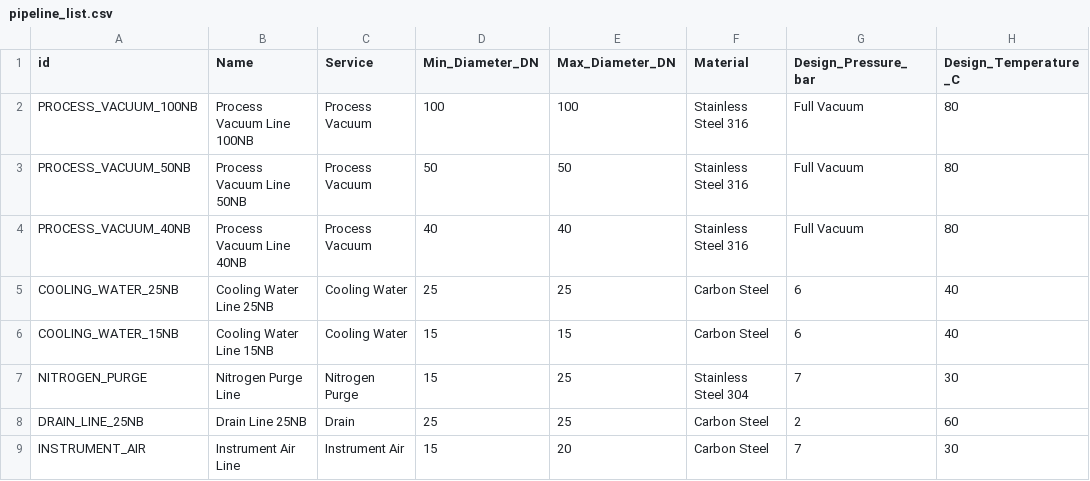
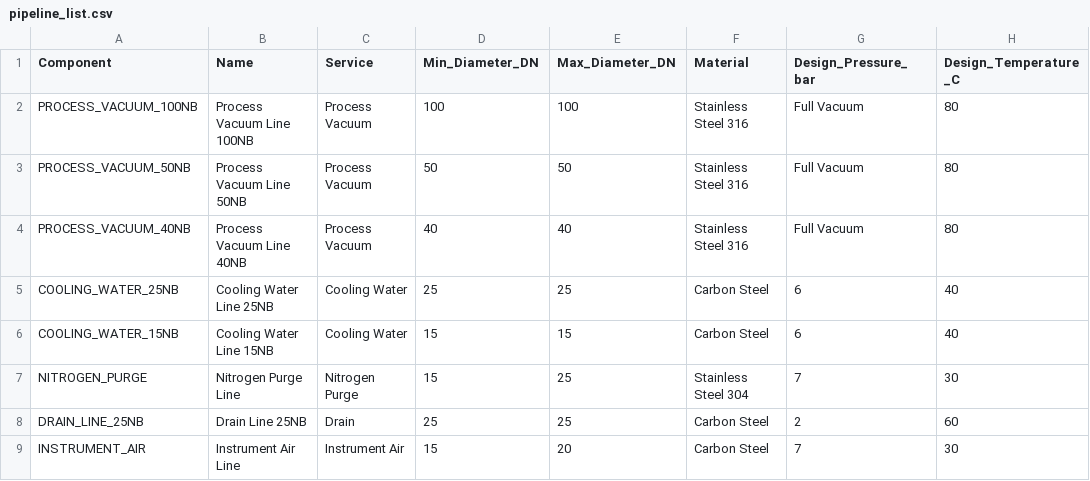
Before and after one commit to mallikaahuja/EPS, a CSV file: pipeline_list.csv, drawn as a sheet; only a part is shown; the diff names each change by its address in the sheet, - before the commit and + after, or states it on an @@ line.

Commit message:
Update pipeline_list.csv

```diff
--- a/pipeline_list.csv
+++ b/pipeline_list.csv
-A1: id
+A1: Component
```
